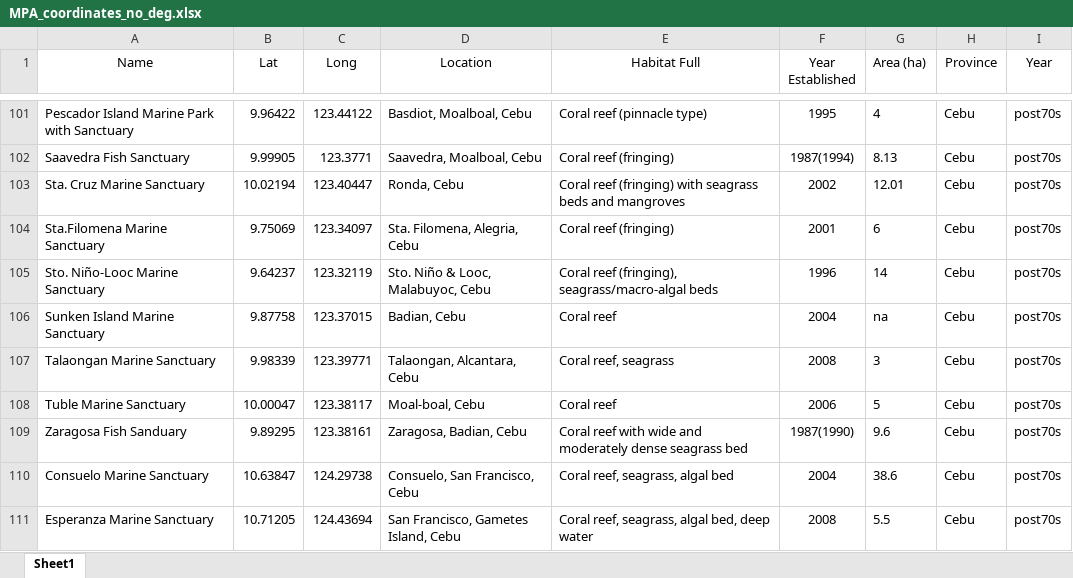
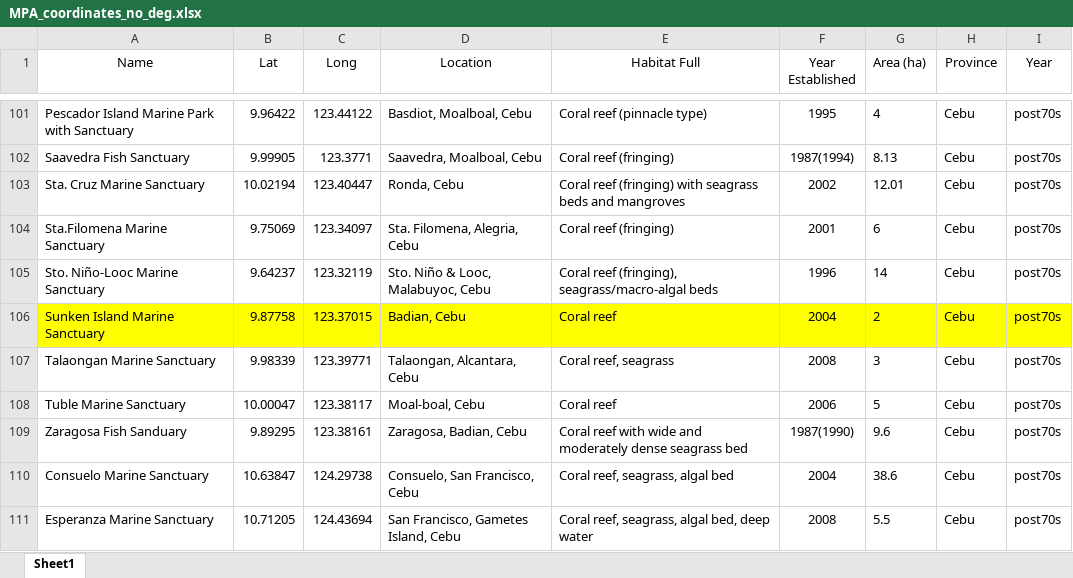
Before and after one commit to philippinespire/fish_biodiversity, an Excel workbook: data/MPA_coordinates_no_deg.xlsx, sheet Sheet1, drawn as a sheet; only a part is shown, gaps mark what is left out; values as stored, in another font and other column widths than the file's, no borders; the diff covers the shown part only; the diff names each change by its address in the sheet, - before the commit and + after, or states it on an @@ line.

```diff
--- a/data/MPA_coordinates_no_deg.xlsx (sheet Sheet1)
+++ b/data/MPA_coordinates_no_deg.xlsx (sheet Sheet1)
-A106:I106 fill: none
+A106:I106 fill: #FFFF00
-G106 (Area (ha)): na
+G106 (Area (ha)): 2
```
Also changed, not shown: 114 added rows, 59 edited cells and cell formats elsewhere in this sheet, 15 other files.
